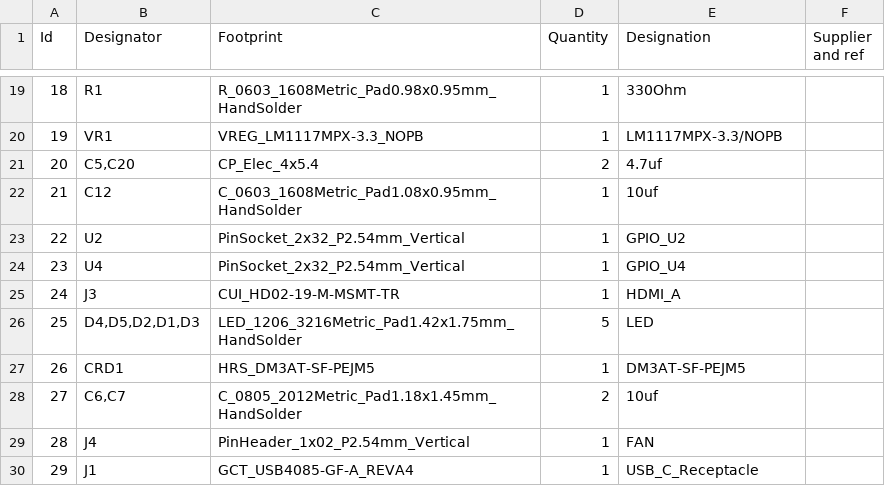
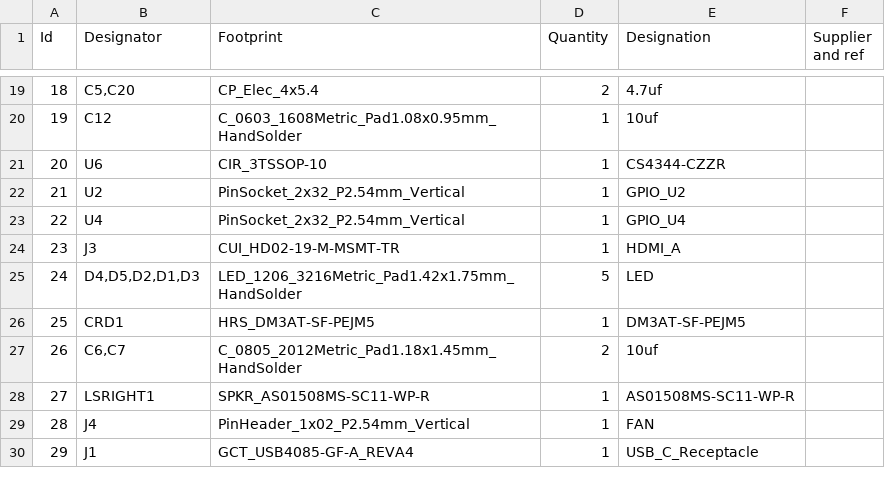
Before and after one commit to ecilasun/tinysys, a CSV file: board/expansionboardA.csv, drawn as a sheet; only a part is shown, gaps mark what is left out; the diff covers the shown part only.

Commit message:
Updated board bill of materials

```diff
--- a/board/expansionboardA.csv
+++ b/board/expansionboardA.csv
@@ -19,11 +19,11 @@
-18;"R1";"R_0603_1608Metric_Pad0.98x0.95mm_HandSolder";1;"330Ohm";;;
-19;"VR1";"VREG_LM1117MPX-3.3_NOPB";1;"LM1117MPX-3.3/NOPB";;;
-20;"C5,C20";"CP_Elec_4x5.4";2;"4.7uf";;;
-21;"C12";"C_0603_1608Metric_Pad1.08x0.95mm_HandSolder";1;"10uf";;;
-22;"U2";"PinSocket_2x32_P2.54mm_Vertical";1;"GPIO_U2";;;
-23;"U4";"PinSocket_2x32_P2.54mm_Vertical";1;"GPIO_U4";;;
-24;"J3";"CUI_HD02-19-M-MSMT-TR";1;"HDMI_A";;;
-25;"D4,D5,D2,D1,D3";"LED_1206_3216Metric_Pad1.42x1.75mm_HandSolder";5;"LED";;;
-26;"CRD1";"HRS_DM3AT-SF-PEJM5";1;"DM3AT-SF-PEJM5";;;
-27;"C6,C7";"C_0805_2012Metric_Pad1.18x1.45mm_HandSolder";2;"10uf";;;
+18;"C5,C20";"CP_Elec_4x5.4";2;"4.7uf";;;
+19;"C12";"C_0603_1608Metric_Pad1.08x0.95mm_HandSolder";1;"10uf";;;
+20;"U6";"CIR_3TSSOP-10";1;"CS4344-CZZR";;;
+21;"U2";"PinSocket_2x32_P2.54mm_Vertical";1;"GPIO_U2";;;
+22;"U4";"PinSocket_2x32_P2.54mm_Vertical";1;"GPIO_U4";;;
+23;"J3";"CUI_HD02-19-M-MSMT-TR";1;"HDMI_A";;;
+24;"D4,D5,D2,D1,D3";"LED_1206_3216Metric_Pad1.42x1.75mm_HandSolder";5;"LED";;;
+25;"CRD1";"HRS_DM3AT-SF-PEJM5";1;"DM3AT-SF-PEJM5";;;
+26;"C6,C7";"C_0805_2012Metric_Pad1.18x1.45mm_HandSolder";2;"10uf";;;
+27;"LSRIGHT1";"SPKR_AS01508MS-SC11-WP-R";1;"AS01508MS-SC11-WP-R";;;
 28;"J4";"PinHeader_1x02_P2.54mm_Vertical";1;"FAN";;;
```
Also changed, not shown: 63 edited cells elsewhere in this file.
